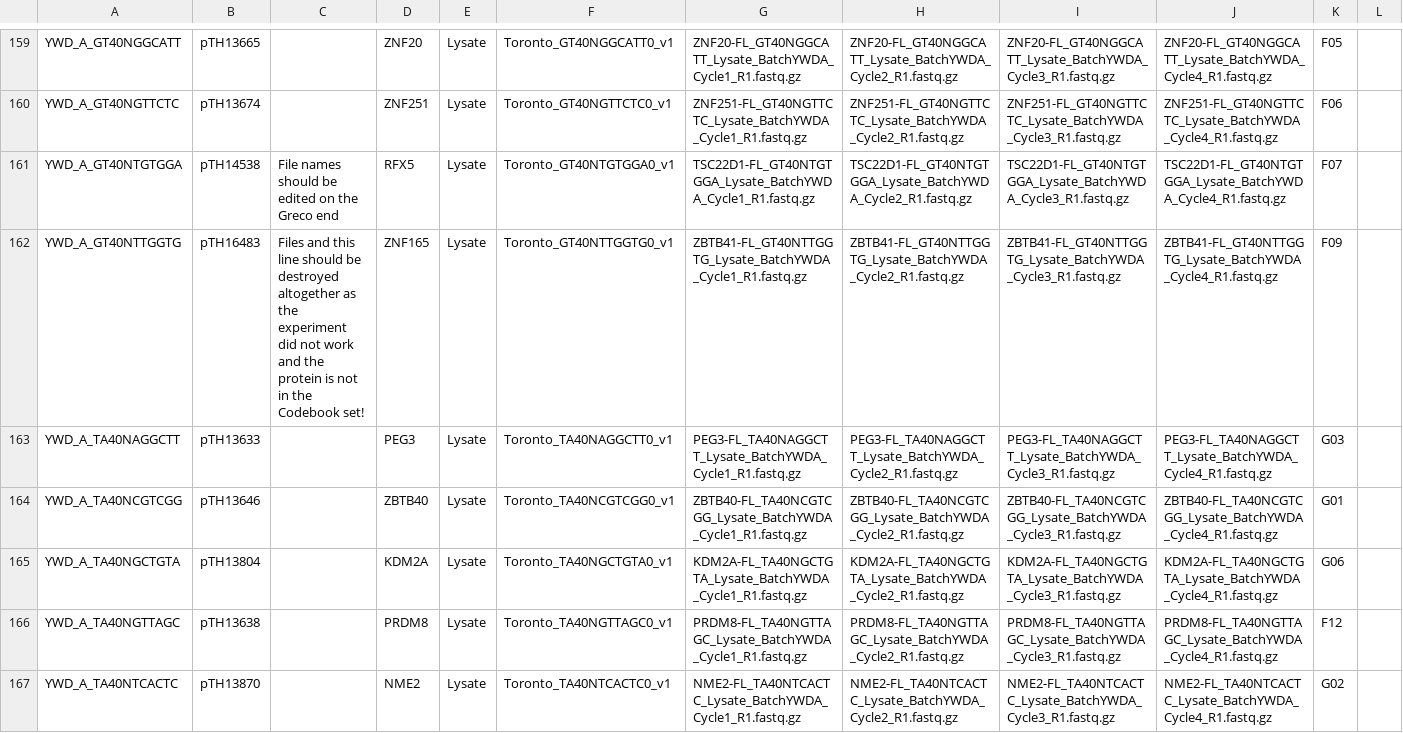
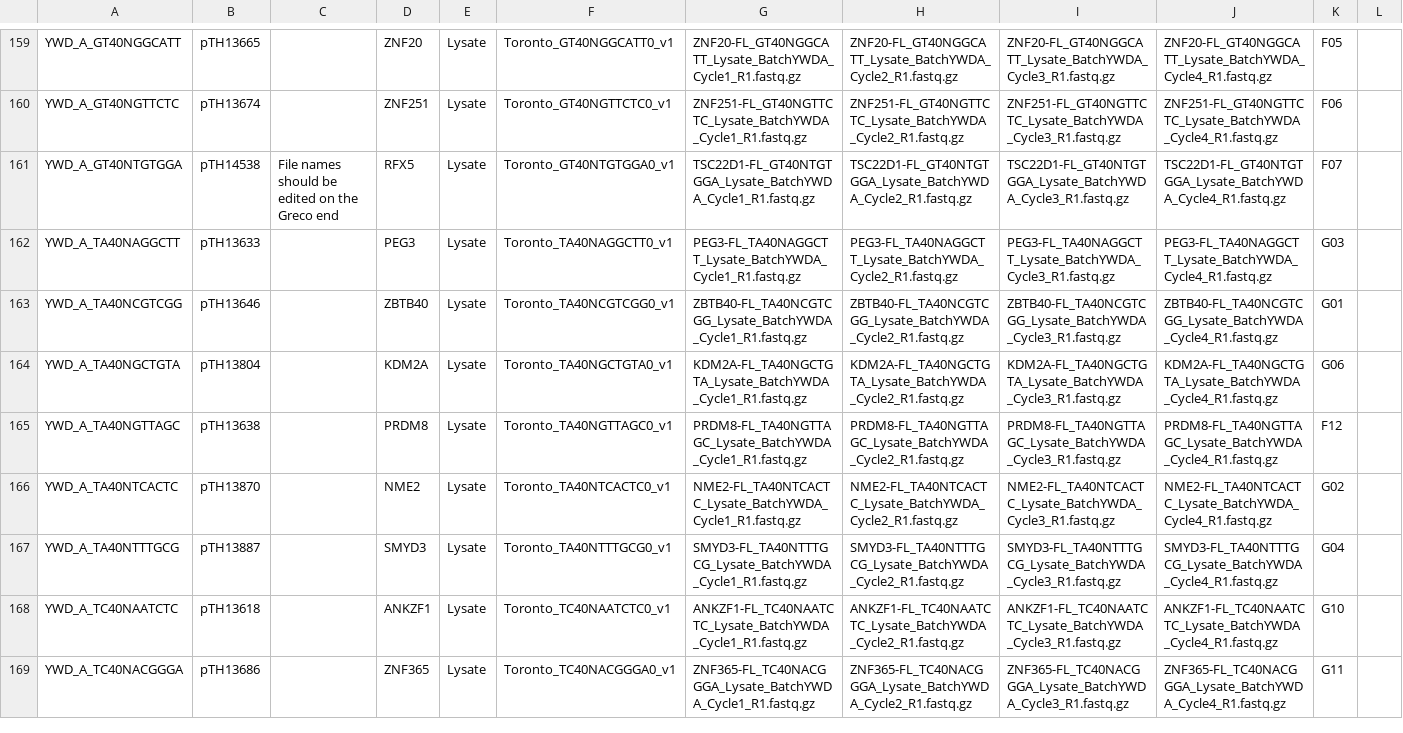
Before and after one commit to autosome-ru/greco-bit-data-processing, a TSV file: source_data_meta/HTS/HTS.tsv, drawn as a sheet; only a part is shown, gaps mark what is left out; the shorter side is filled out with more unchanged rows; the diff names each change by its address in the sheet, - before the commit and + after, or states it on an @@ line.

```diff
--- a/source_data_meta/HTS/HTS.tsv
+++ b/source_data_meta/HTS/HTS.tsv
-row 162: YWD_A_GT40NTTGGTG | pTH16483 | Files and this line should be destroyed altogether as the experiment did not work and the protein is not in the Codebook set! | ZNF165 | Lysate | Toronto_GT40NTTGGTG0_v1 | ZBTB41-FL_GT40NTTGGTG_Lysate_BatchYWDA_Cycle1_R1.fastq.gz | ZBTB41-FL_GT40NTTGGTG_Lysate_BatchYWDA_Cycle2_R1.fastq.gz | ZBTB41-FL_GT40NTTGGTG_Lysate_BatchYWDA_Cycle3_R1.fastq.gz | ZBTB41-FL_GT40NTTGGTG_Lysate_BatchYWDA_Cycle4_R1.fastq.gz | F09
```
Also changed, not shown: source_data_meta/AFS/AFS.tsv, source_data_meta/shared/Plasmids.tsv.
